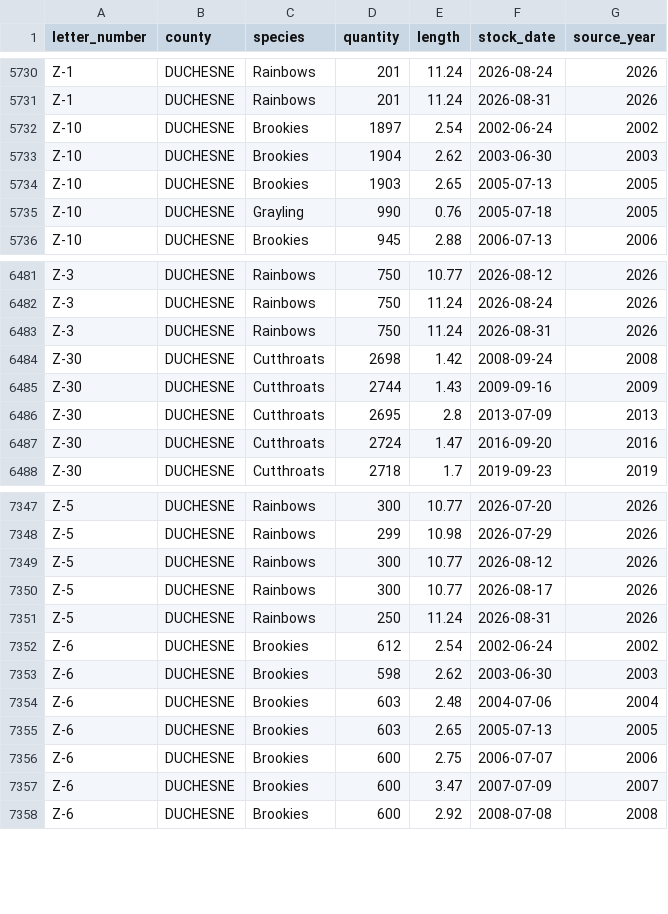
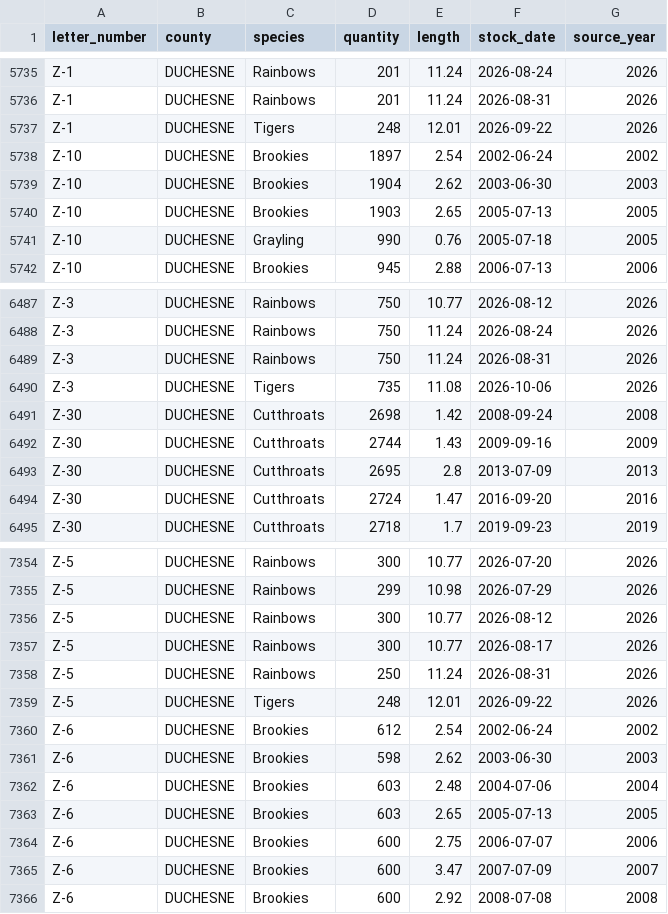
Before and after one commit to jedwood/uintas100, a CSV file: data/seeds/stocking_records.csv, drawn as a sheet; only a part is shown, gaps mark what is left out; the diff covers the shown part only.

```diff
--- a/data/seeds/stocking_records.csv
+++ b/data/seeds/stocking_records.csv
@@ -5731,2 +5736,3 @@ Z-1,DUCHESNE,Rainbows,201,11.24,2026-08-24,2026
 Z-1,DUCHESNE,Rainbows,201,11.24,2026-08-31,2026
+Z-1,DUCHESNE,Tigers,248,12.01,2026-09-22,2026
 Z-10,DUCHESNE,Brookies,1897,2.54,2002-06-24,2002
@@ -6483,2 +6489,3 @@ Z-3,DUCHESNE,Rainbows,750,11.24,2026-08-24,2026
 Z-3,DUCHESNE,Rainbows,750,11.24,2026-08-31,2026
+Z-3,DUCHESNE,Tigers,735,11.08,2026-10-06,2026
 Z-30,DUCHESNE,Cutthroats,2698,1.42,2008-09-24,2008
@@ -7351,2 +7358,3 @@ Z-5,DUCHESNE,Rainbows,300,10.77,2026-08-17,2026
 Z-5,DUCHESNE,Rainbows,250,11.24,2026-08-31,2026
+Z-5,DUCHESNE,Tigers,248,12.01,2026-09-22,2026
 Z-6,DUCHESNE,Brookies,612,2.54,2002-06-24,2002
```
Also changed, not shown: 5 added rows elsewhere in this file, data/utah_dwr_stocking_data.csv, 3 other files.
